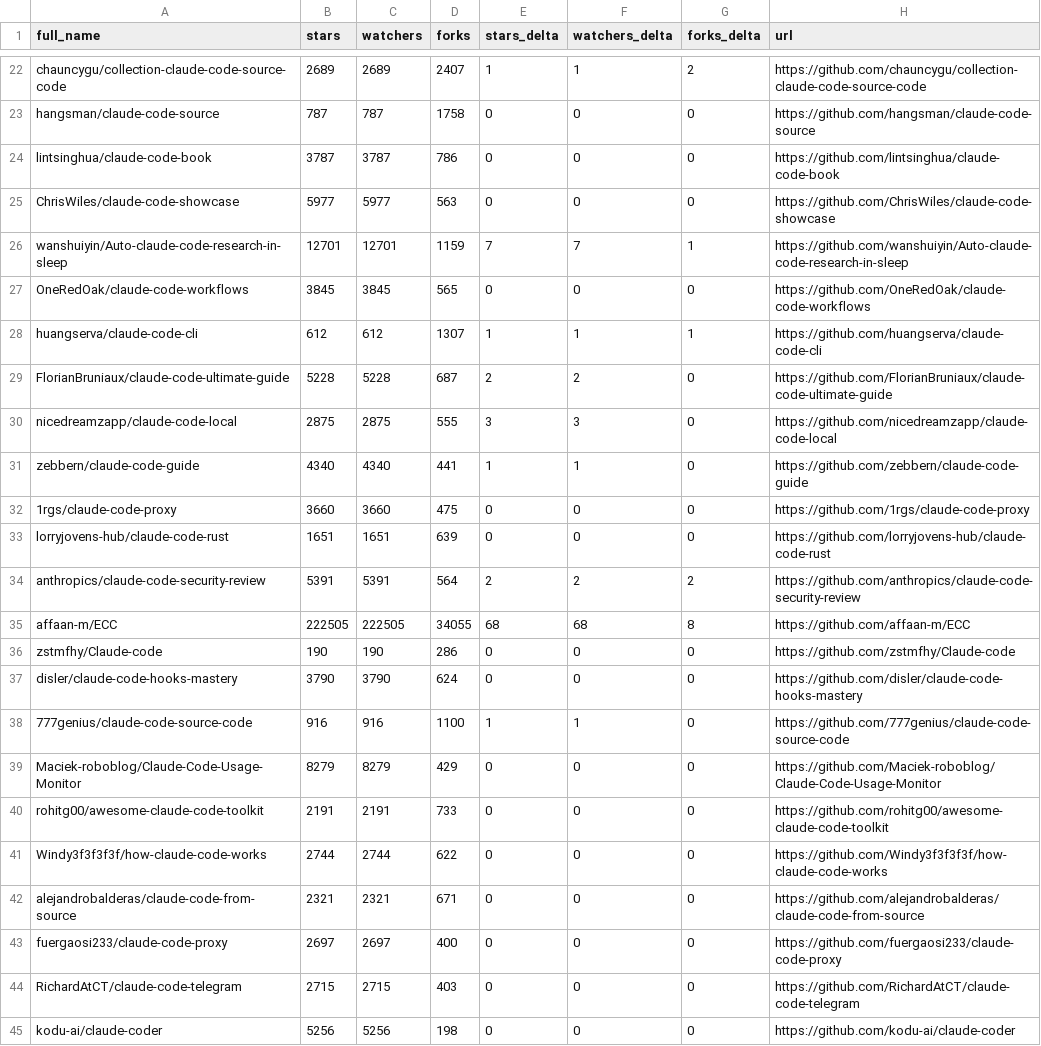
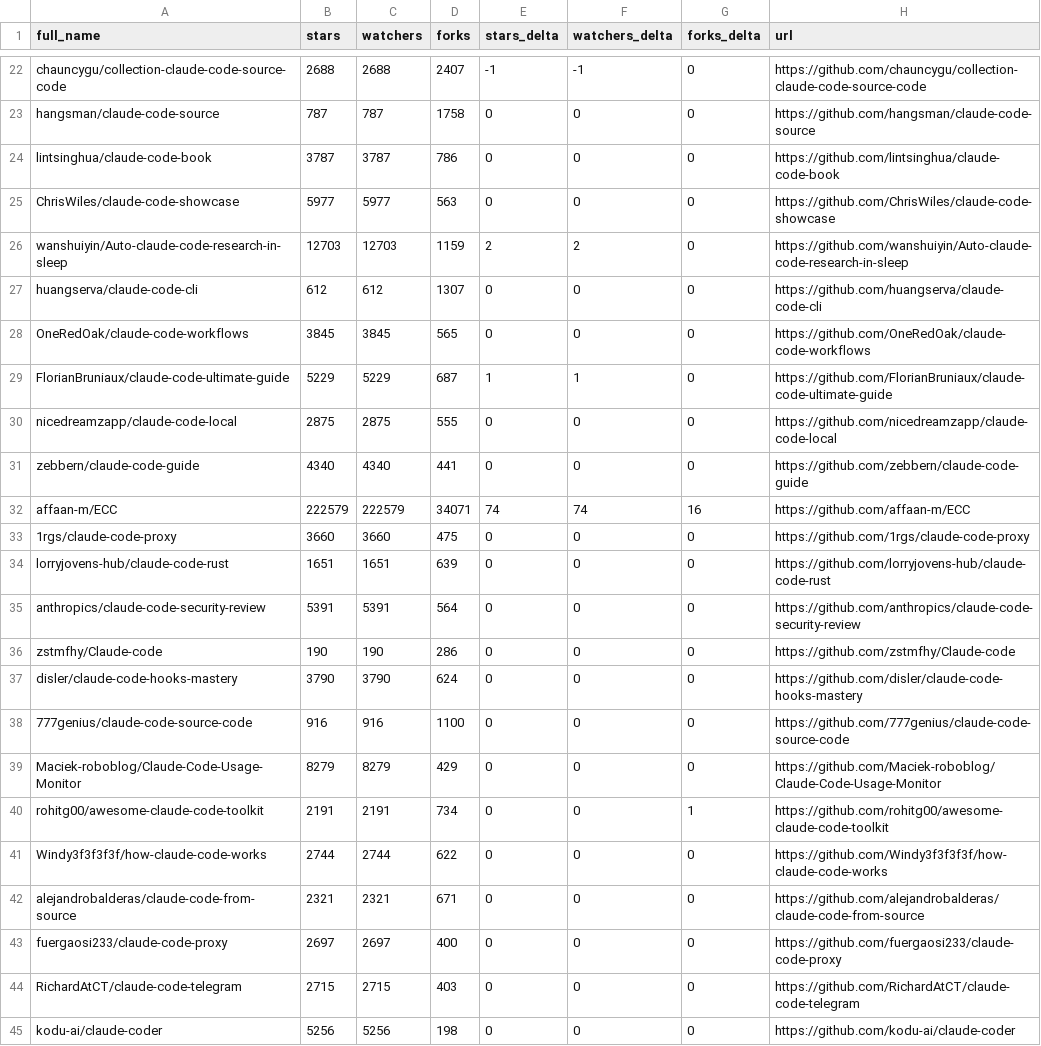
Before and after one commit to mfeindt0705/awesome-claude-code, a CSV file: data/repo-ticker.csv, drawn as a sheet; only a part is shown, gaps mark what is left out; removed rows and columns are numbered as before the commit, all else as after; the diff covers the shown part only; the diff names each change by its address in the sheet, - before the commit and + after, or states it on an @@ line.

```diff
--- a/data/repo-ticker.csv
+++ b/data/repo-ticker.csv
-B22 (stars): 2689
+B22 (stars): 2688
-C22 (watchers): 2689
+C22 (watchers): 2688
-E22 (stars_delta): 1
+E22 (stars_delta): -1
-F22 (watchers_delta): 1
+F22 (watchers_delta): -1
-G22 (forks_delta): 2
+G22 (forks_delta): 0
-B26 (stars): 12701
+B26 (stars): 12703
-C26 (watchers): 12701
+C26 (watchers): 12703
-E26 (stars_delta): 7
+E26 (stars_delta): 2
-F26 (watchers_delta): 7
+F26 (watchers_delta): 2
-G26 (forks_delta): 1
+G26 (forks_delta): 0
+row 27: huangserva/claude-code-cli | 612 | 612 | 1307 | 0 | 0 | 0 | https://github.com/huangserva/claude-code-cli
-row 28: huangserva/claude-code-cli | 612 | 612 | 1307 | 1 | 1 | 1 | https://github.com/huangserva/claude-code-cli
-B29 (stars): 5228
+B29 (stars): 5229
-C29 (watchers): 5228
+C29 (watchers): 5229
-E29 (stars_delta): 2
+E29 (stars_delta): 1
-F29 (watchers_delta): 2
+F29 (watchers_delta): 1
-E30 (stars_delta): 3
+E30 (stars_delta): 0
-F30 (watchers_delta): 3
+F30 (watchers_delta): 0
-E31 (stars_delta): 1
+E31 (stars_delta): 0
-F31 (watchers_delta): 1
+F31 (watchers_delta): 0
+row 32: affaan-m/ECC | 222579 | 222579 | 34071 | 74 | 74 | 16 | https://github.com/affaan-m/ECC
-E35 (stars_delta): 2
+E35 (stars_delta): 0
-F35 (watchers_delta): 2
+F35 (watchers_delta): 0
-G35 (forks_delta): 2
+G35 (forks_delta): 0
-row 35: affaan-m/ECC | 222505 | 222505 | 34055 | 68 | 68 | 8 | https://github.com/affaan-m/ECC
-E38 (stars_delta): 1
+E38 (stars_delta): 0
-F38 (watchers_delta): 1
+F38 (watchers_delta): 0
-D40 (forks): 733
+D40 (forks): 734
-G40 (forks_delta): 0
+G40 (forks_delta): 1
```
Also changed, not shown: 2 added rows, 2 removed rows and 111 edited cells elsewhere in this file, 4 other files.
